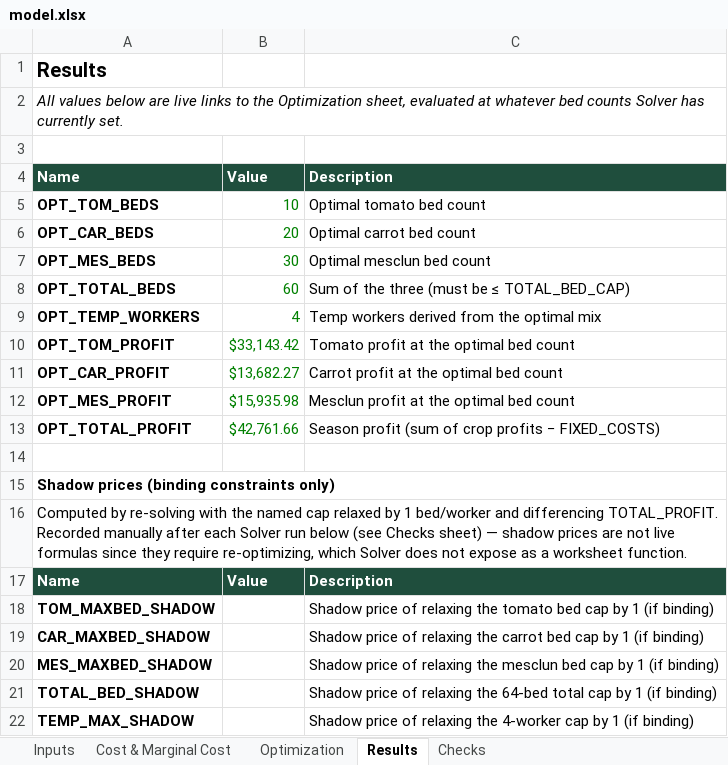
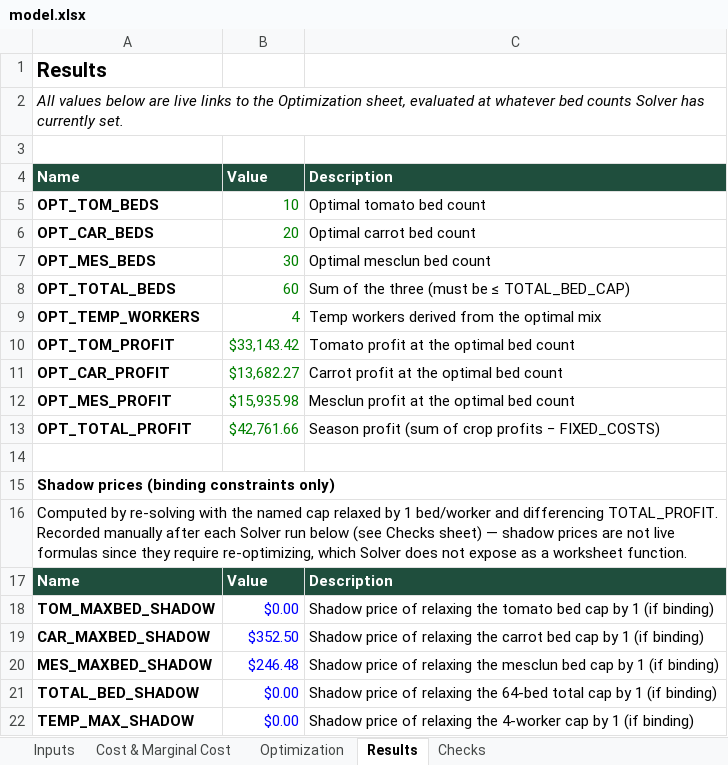
Before and after one commit to heekum-Kim/Heekum-Kim, an Excel workbook: capabilities/marginal-analysis/model.xlsx, sheet Results, drawn as a sheet; values as stored, in another font and other column widths than the file's, no borders; the diff names each change by its address in the sheet, - before the commit and + after, or states it on an @@ line.

```diff
--- a/capabilities/marginal-analysis/model.xlsx (sheet Results)
+++ b/capabilities/marginal-analysis/model.xlsx (sheet Results)
-B18: (empty)
+B18: $0.00
-B19: (empty)
+B19: $352.50
-B20: (empty)
+B20: $246.48
-B21:B22: (empty)
+B21:B22: $0.00
```
Also changed, not shown: sheet Cost & Marginal Cost, sheet Inputs.
